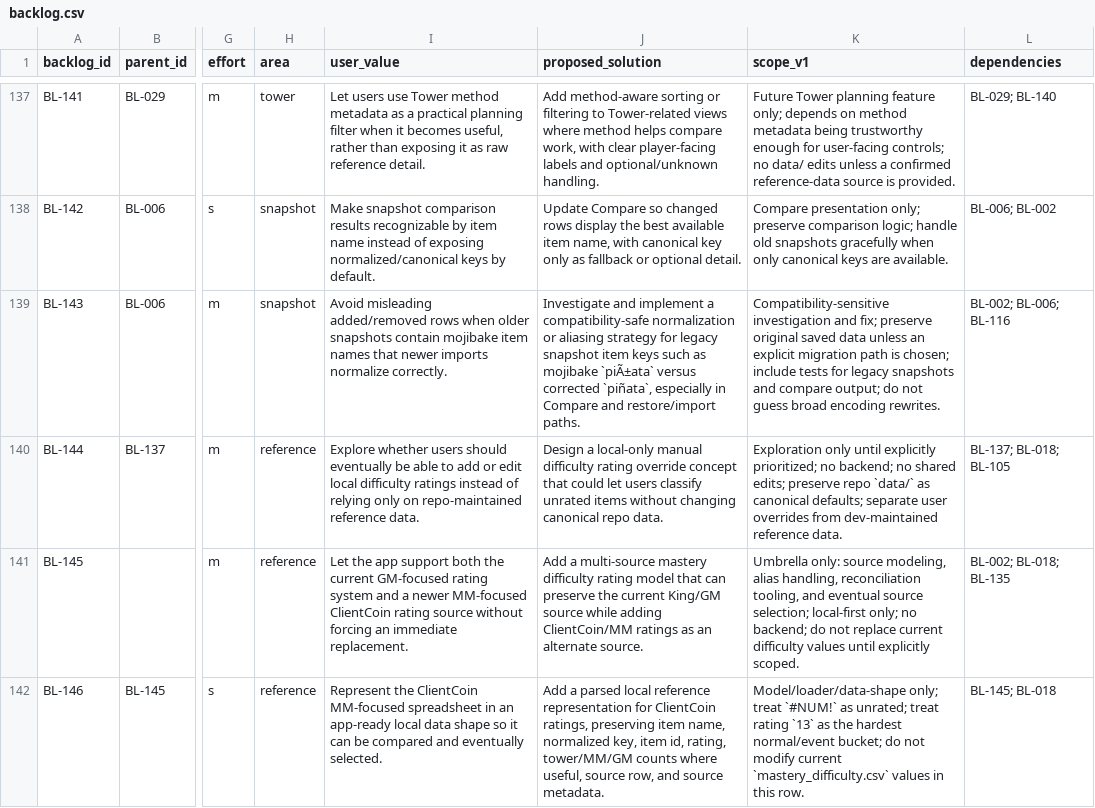
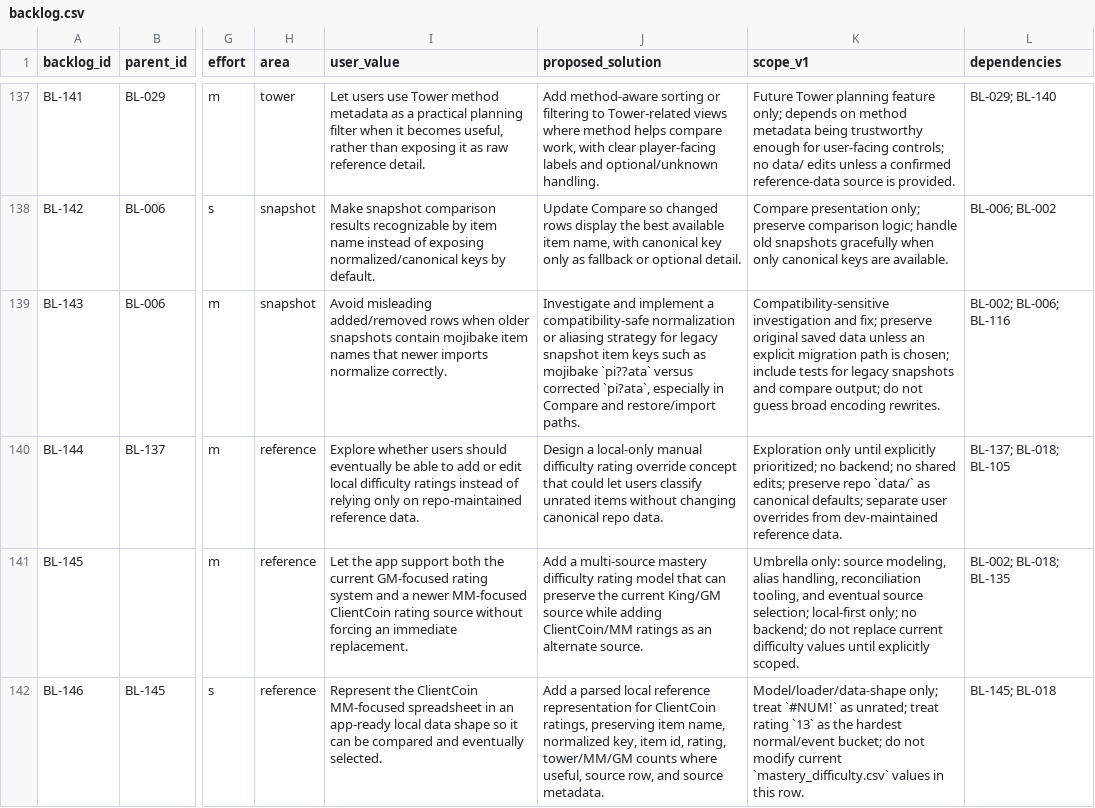
Before and after one commit to missvin/farmrpg-tools, a CSV file: planning/backlog.csv, drawn as a sheet; only a part is shown, gaps mark what is left out; the diff covers the shown part only; the diff names each change by its address in the sheet, - before the commit and + after, or states it on an @@ line.

```diff
--- a/planning/backlog.csv
+++ b/planning/backlog.csv
-J139 (proposed_solution): …as mojibake `piÃ±ata` versus corrected `piñata`, especially in…
+J139 (proposed_solution): …as mojibake `pi??ata` versus corrected `pi?ata`, especially in…
```
Also changed, not shown: 16 edited cells elsewhere in this file, 8 other files.
